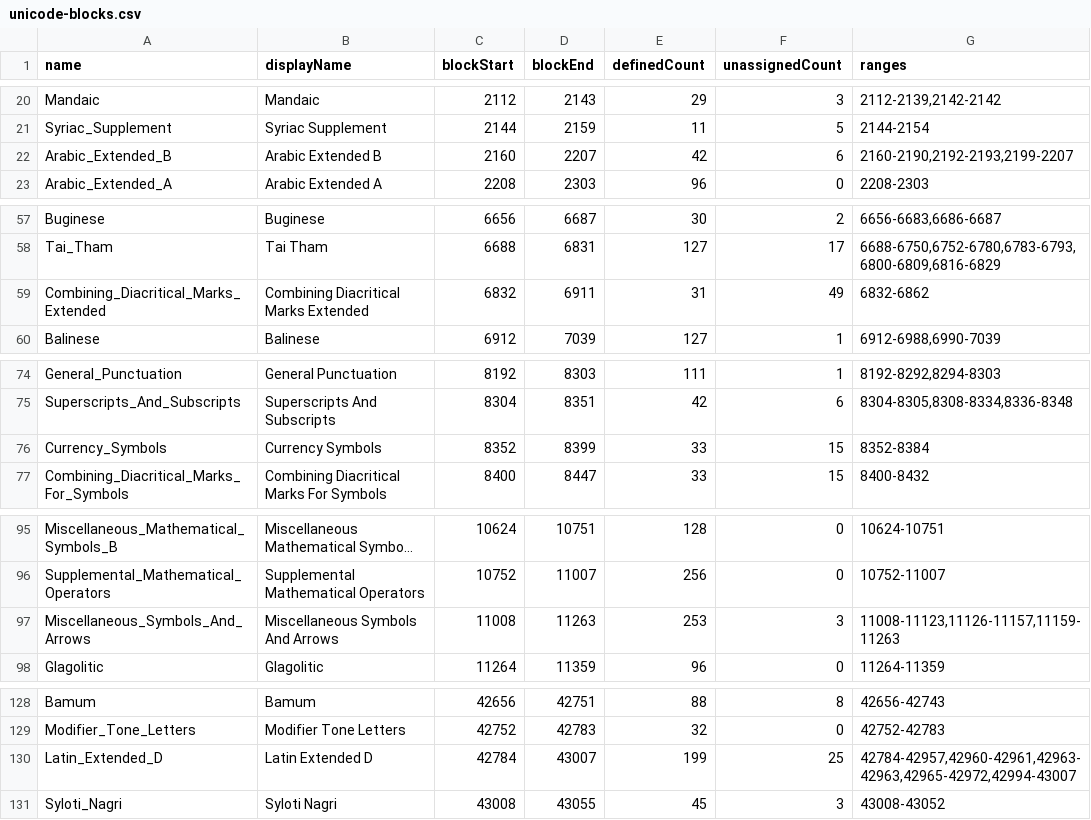
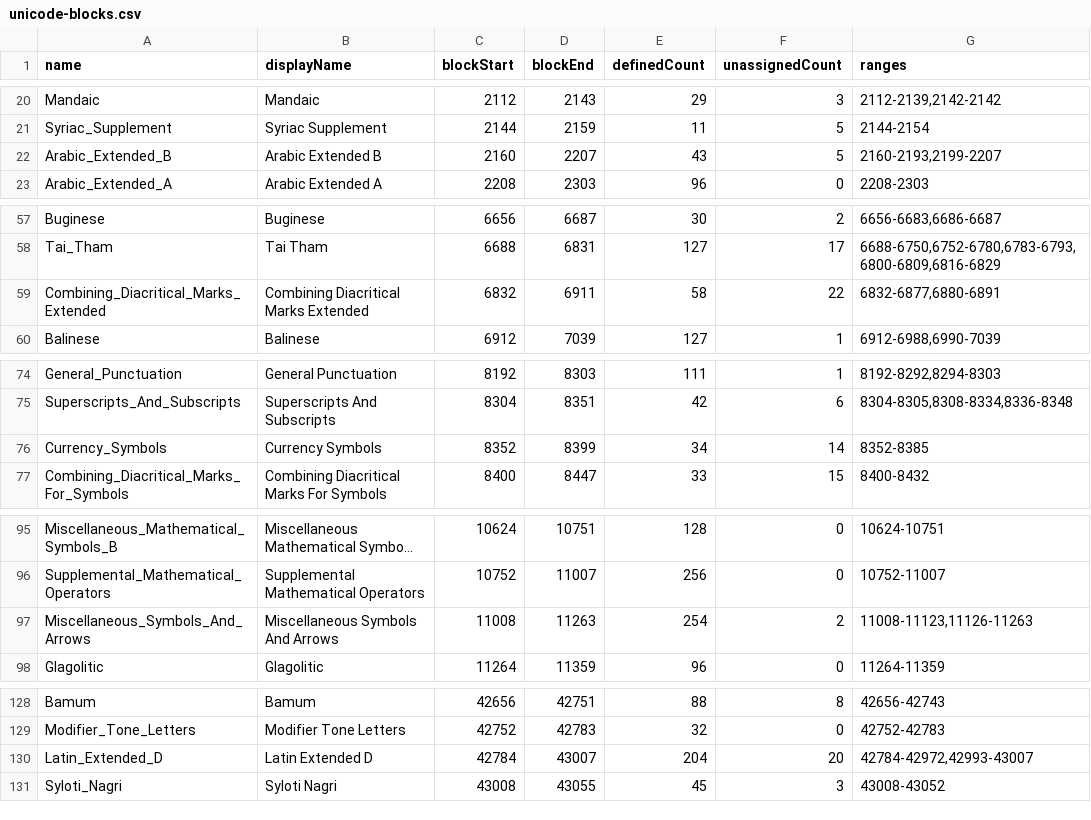
Before and after one commit to elzup/unicode-palette, a CSV file: data/unicode-blocks.csv, drawn as a sheet; only a part is shown, gaps mark what is left out; long unchanged cells end in …; the diff covers the shown part only; the diff names each change by its address in the sheet, - before the commit and + after, or states it on an @@ line.

```diff
--- a/data/unicode-blocks.csv
+++ b/data/unicode-blocks.csv
-E22 (definedCount): 42
+E22 (definedCount): 43
-F22 (unassignedCount): 6
+F22 (unassignedCount): 5
-G22 (ranges): 2160-2190,2192-2193,2199-2207
+G22 (ranges): 2160-2193,2199-2207
-E59 (definedCount): 31
+E59 (definedCount): 58
-F59 (unassignedCount): 49
+F59 (unassignedCount): 22
-G59 (ranges): 6832-6862
+G59 (ranges): 6832-6877,6880-6891
-E76 (definedCount): 33
+E76 (definedCount): 34
-F76 (unassignedCount): 15
+F76 (unassignedCount): 14
-G76 (ranges): 8352-8384
+G76 (ranges): 8352-8385
-E97 (definedCount): 253
+E97 (definedCount): 254
-F97 (unassignedCount): 3
+F97 (unassignedCount): 2
-G97 (ranges): 11008-11123,11126-11157,11159-11263
+G97 (ranges): 11008-11123,11126-11263
-E130 (definedCount): 199
+E130 (definedCount): 204
-F130 (unassignedCount): 25
+F130 (unassignedCount): 20
-G130 (ranges): 42784-42957,42960-42961,42963-42963,42965-42972,42994-43007
+G130 (ranges): 42784-42972,42993-43007
```
Also changed, not shown: 8 added rows and 48 edited cells elsewhere in this file, 7 other files.
